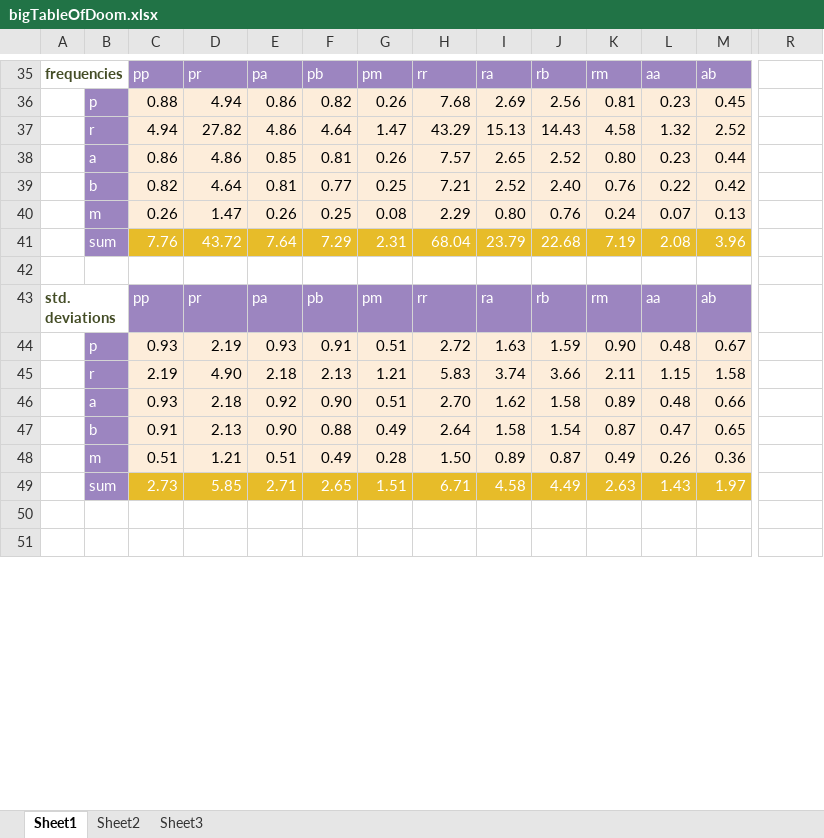
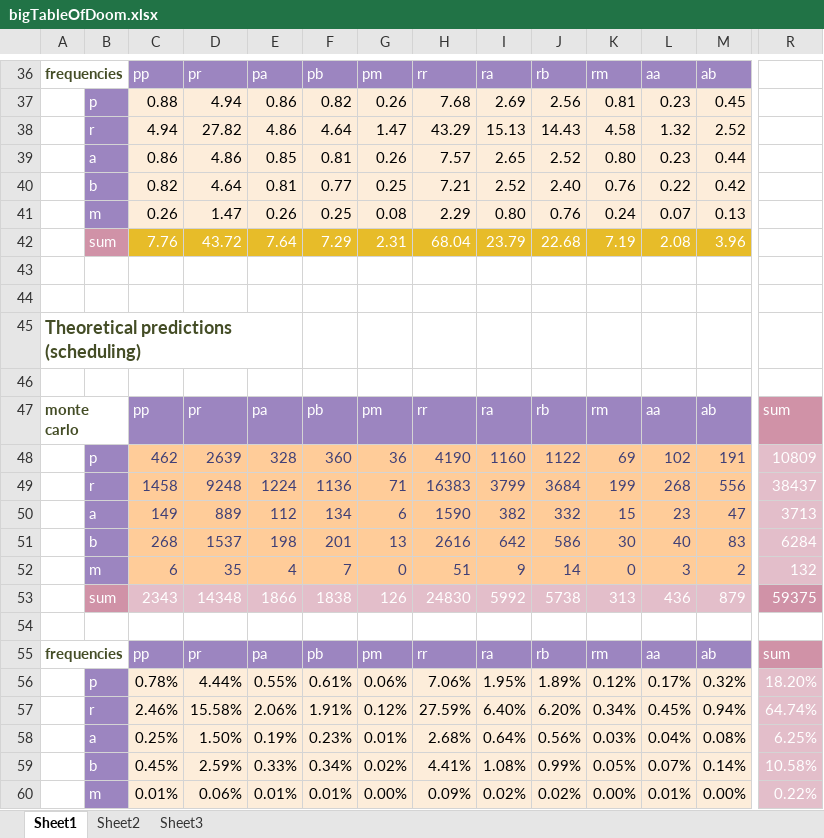
Before and after one commit to genneth/retina, an Excel workbook: bigTableOfDoom.xlsx, sheet Sheet1, drawn as a sheet; only a part is shown, gaps mark what is left out; the shorter side is filled out with more unchanged rows; values as stored, in another font and other column widths than the file's, no borders; conditional formats not drawn; removed rows and columns are numbered as before the commit, all else as after; rows hold the shown columns only; the diff covers the shown part only; the diff names each change by its address in the sheet, - before the commit and + after, or states it on an @@ line.

```diff
--- a/bigTableOfDoom.xlsx (sheet Sheet1)
+++ b/bigTableOfDoom.xlsx (sheet Sheet1)
-B42 fill: #9C85C0
+B42 fill: #D092A7
+row 44: (empty)
+row 45: Theoretical predictions (scheduling)
+row 46: (empty)
-A47: std. deviations
+A47: monte carlo
-R47: (empty)
+R47: sum
-R47 fill: none
+R47 fill: #D092A7
-row 44:  | p | 0.93 | 2.19 | 0.93 | 0.91 | 0.51 | 2.72 | 1.63 | 1.59 | 0.90 | 0.48 | 0.67
-row 45:  | r | 2.19 | 4.90 | 2.18 | 2.13 | 1.21 | 5.83 | 3.74 | 3.66 | 2.11 | 1.15 | 1.58
-row 46:  | a | 0.93 | 2.18 | 0.92 | 0.90 | 0.51 | 2.70 | 1.62 | 1.58 | 0.89 | 0.48 | 0.66
-row 47:  | b | 0.91 | 2.13 | 0.90 | 0.88 | 0.49 | 2.64 | 1.58 | 1.54 | 0.87 | 0.47 | 0.65
-row 48:  | m | 0.51 | 1.21 | 0.51 | 0.49 | 0.28 | 1.50 | 0.89 | 0.87 | 0.49 | 0.26 | 0.36
+row 48:  | p | 462 | 2639 | 328 | 360 | 36 | 4190 | 1160 | 1122 | 69 | 102 | 191 | 10809
+row 49:  | r | 1458 | 9248 | 1224 | 1136 | 71 | 16383 | 3799 | 3684 | 199 | 268 | 556 | 38437
+row 50:  | a | 149 | 889 | 112 | 134 | 6 | 1590 | 382 | 332 | 15 | 23 | 47 | 3713
+row 51:  | b | 268 | 1537 | 198 | 201 | 13 | 2616 | 642 | 586 | 30 | 40 | 83 | 6284
+row 52:  | m | 6 | 35 | 4 | 7 | 0 | 51 | 9 | 14 | 0 | 3 | 2 | 132
+row 53:  | sum | 2343 | 14348 | 1866 | 1838 | 126 | 24830 | 5992 | 5738 | 313 | 436 | 879 | 59375
-row 54:  | sum | 2.73 | 5.85 | 2.71 | 2.65 | 1.51 | 6.71 | 4.58 | 4.49 | 2.63 | 1.43 | 1.97
+row 54: (empty)
-B54 fill: #9C85C0
+B54 fill: none
-C54:M54 fill: #E7BC29
+C54:M54 fill: none
+row 55: frequencies |  | pp | pr | pa | pb | pm | rr | ra | rb | rm | aa | ab | sum
+row 56:  | p | 0.78% | 4.44% | 0.55% | 0.61% | 0.06% | 7.06% | 1.95% | 1.89% | 0.12% | 0.17% | 0.32% | 18.20%
+row 57:  | r | 2.46% | 15.58% | 2.06% | 1.91% | 0.12% | 27.59% | 6.40% | 6.20% | 0.34% | 0.45% | 0.94% | 64.74%
+row 58:  | a | 0.25% | 1.50% | 0.19% | 0.23% | 0.01% | 2.68% | 0.64% | 0.56% | 0.03% | 0.04% | 0.08% | 6.25%
+row 59:  | b | 0.45% | 2.59% | 0.33% | 0.34% | 0.02% | 4.41% | 1.08% | 0.99% | 0.05% | 0.07% | 0.14% | 10.58%
+row 60:  | m | 0.01% | 0.06% | 0.01% | 0.01% | 0.00% | 0.09% | 0.02% | 0.02% | 0.00% | 0.01% | 0.00% | 0.22%
```
Also changed, not shown: 14 added rows, 4 removed rows, 36 edited cells, cell formats and merged cells elsewhere in this sheet, formulas that keep their value, 8 other files.
